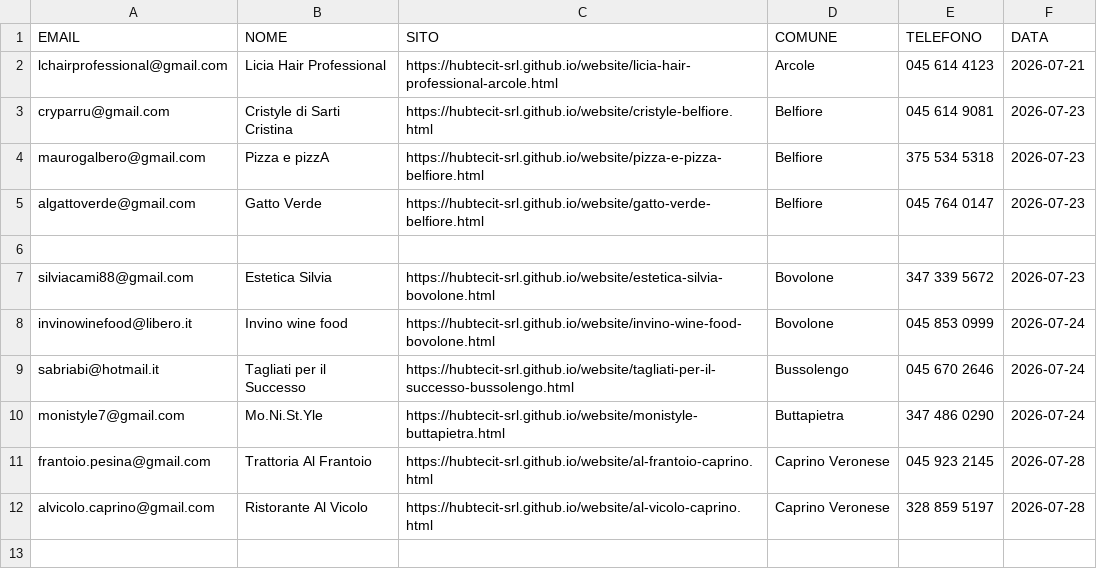
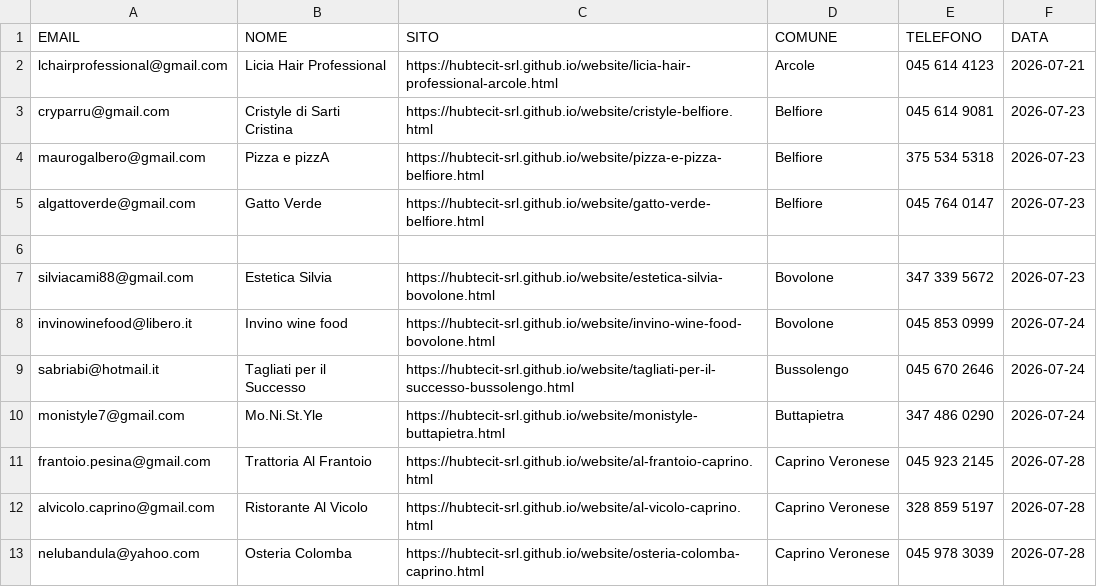
Before and after one commit to hubtecit-srl/website, a CSV file: brevo-leads.csv, drawn as a sheet.

Commit message:
Lead Caprino ristoranti: Osteria Colomba, Gaon, Alle Querce, Marconi (4 siti)

```diff
--- a/brevo-leads.csv
+++ b/brevo-leads.csv
@@ -12 +12,2 @@ frantoio.pesina@gmail.com;Trattoria Al Frantoio;https://hubtecit-srl.github.io/w
 alvicolo.caprino@gmail.com;Ristorante Al Vicolo;https://hubtecit-srl.github.io/website/al-vicolo-caprino.html;Caprino Veronese;328 859 5197;2026-07-28
+nelubandula@yahoo.com;Osteria Colomba;https://hubtecit-srl.github.io/website/osteria-colomba-caprino.html;Caprino Veronese;045 978 3039;2026-07-28
```
Also changed, not shown: 7 other files.
